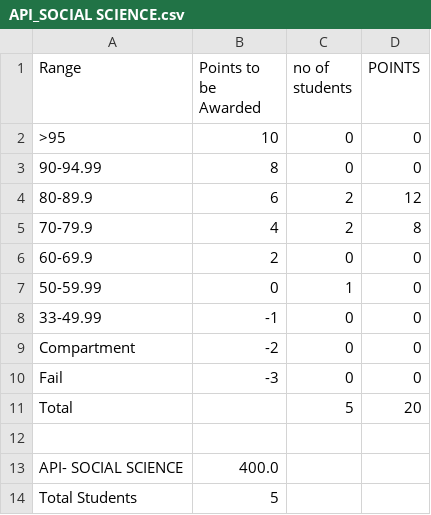
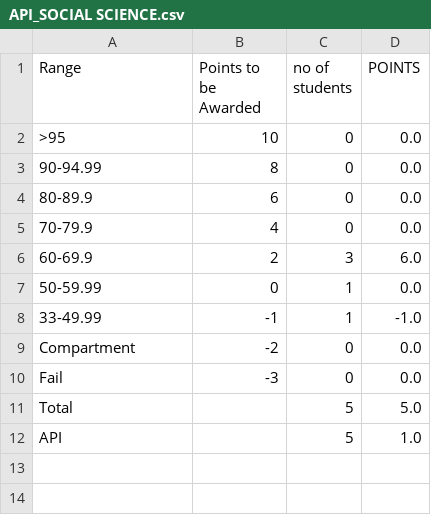
Before and after one commit to Phalguni-ubhe/School_API_Software, a CSV file: student_api/text_recognition/output/class_10/subject_api/API_SOCIAL SCIENCE.csv, drawn as a sheet.

```diff
--- a/student_api/text_recognition/output/class_10/subject_api/API_SOCIAL SCIENCE.csv
+++ b/student_api/text_recognition/output/class_10/subject_api/API_SOCIAL SCIENCE.csv
@@ -1,14 +1,12 @@
 Range,Points to be Awarded,no of students,POINTS
->95,10,0,0
-90-94.99,8,0,0
-80-89.9,6,2,12
-70-79.9,4,2,8
-60-69.9,2,0,0
-50-59.99,0,1,0
-33-49.99,-1,0,0
-Compartment,-2,0,0
-Fail,-3,0,0
-Total,,5,20
-
-API- SOCIAL SCIENCE,400.0
-Total Students,5
+>95,10,0,0.0
+90-94.99,8,0,0.0
+80-89.9,6,0,0.0
+70-79.9,4,0,0.0
+60-69.9,2,3,6.0
+50-59.99,0,1,0.0
+33-49.99,-1,1,-1.0
+Compartment,-2,0,0.0
+Fail,-3,0,0.0
+Total,,5,5.0
+API,,5,1.0
```
Also changed, not shown: student_api/text_recognition/output/class_10/10th_result.csv, student_api/text_recognition/output/class_10/subject_api/API_ENGLISH.csv, 39 other files.
